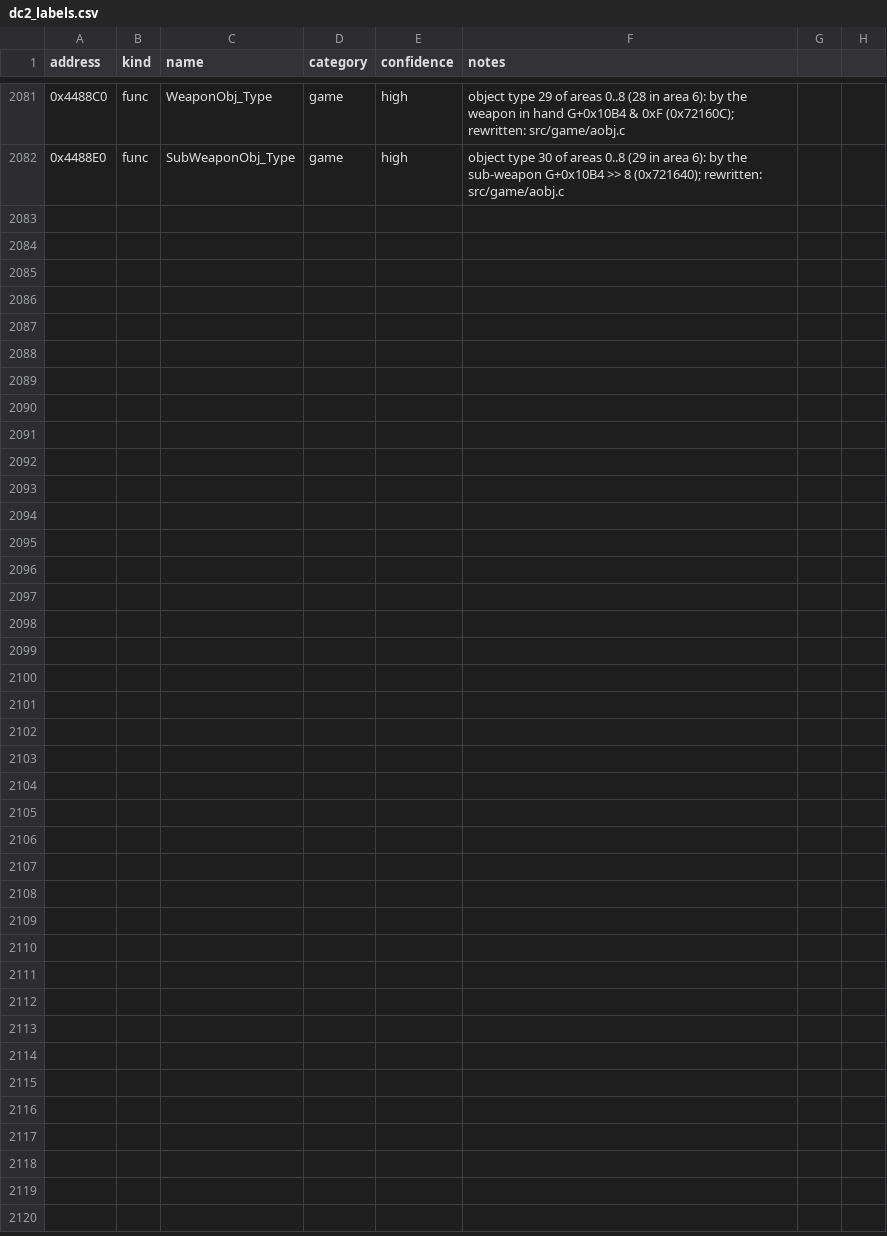
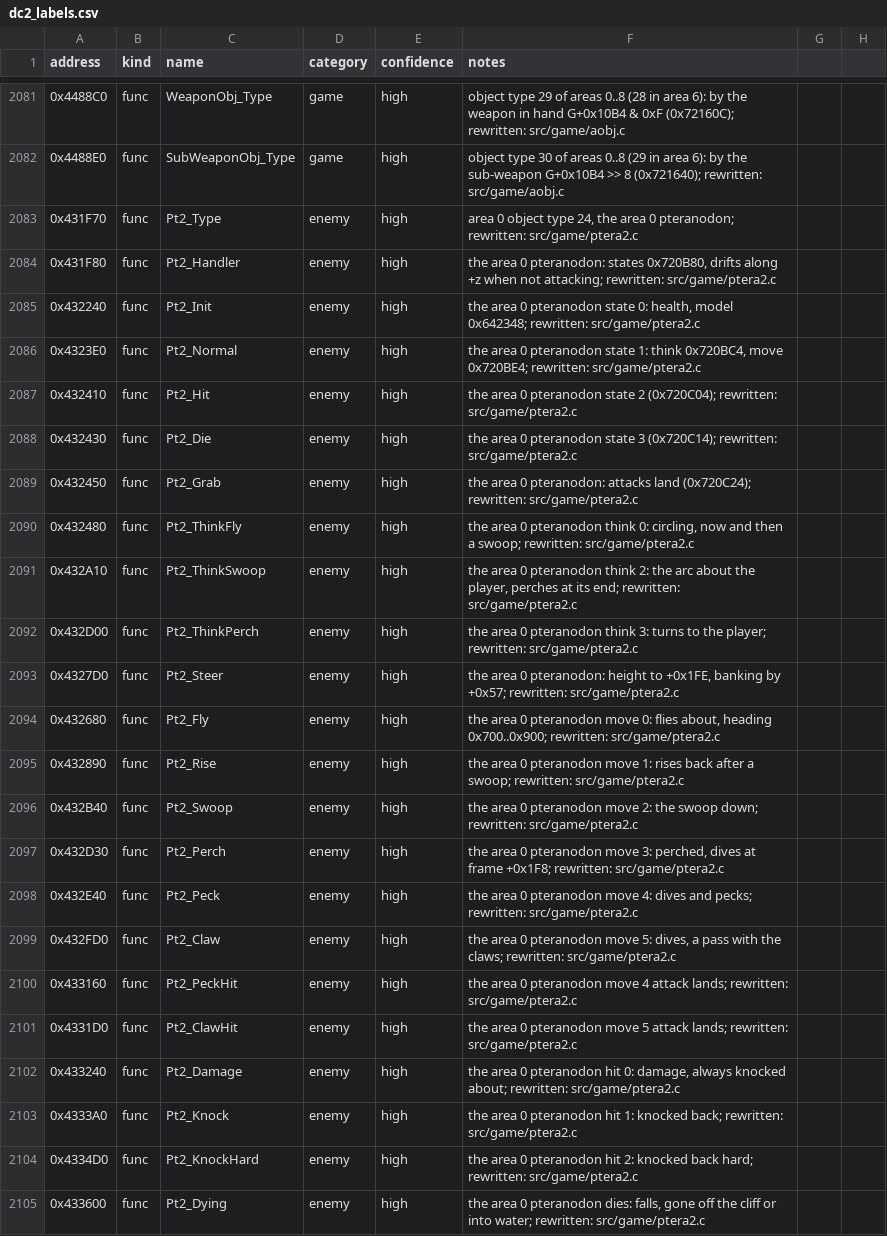
Before and after one commit to andruxaster/dino-crisis2-pc-recomp, a CSV file: tools/dc2_labels.csv, drawn as a sheet; only a part is shown, gaps mark what is left out.

```diff
--- a/tools/dc2_labels.csv
+++ b/tools/dc2_labels.csv
@@ -2082 +2082,24 @@ address,kind,name,category,confidence,notes
 0x4488E0,func,SubWeaponObj_Type,game,high,"object type 30 of areas 0..8 (29 in area 6): by the sub-weapon G+0x10B4 >> 8 (0x721640); rewritten: src/game/aobj.c"
+0x431F70,func,Pt2_Type,enemy,high,"area 0 object type 24, the area 0 pteranodon; rewritten: src/game/ptera2.c"
+0x431F80,func,Pt2_Handler,enemy,high,"the area 0 pteranodon: states 0x720B80, drifts along +z when not attacking; rewritten: src/game/ptera2.c"
+0x432240,func,Pt2_Init,enemy,high,"the area 0 pteranodon state 0: health, model 0x642348; rewritten: src/game/ptera2.c"
+0x4323E0,func,Pt2_Normal,enemy,high,"the area 0 pteranodon state 1: think 0x720BC4, move 0x720BE4; rewritten: src/game/ptera2.c"
+0x432410,func,Pt2_Hit,enemy,high,"the area 0 pteranodon state 2 (0x720C04); rewritten: src/game/ptera2.c"
+0x432430,func,Pt2_Die,enemy,high,"the area 0 pteranodon state 3 (0x720C14); rewritten: src/game/ptera2.c"
+0x432450,func,Pt2_Grab,enemy,high,"the area 0 pteranodon: attacks land (0x720C24); rewritten: src/game/ptera2.c"
+0x432480,func,Pt2_ThinkFly,enemy,high,"the area 0 pteranodon think 0: circling, now and then a swoop; rewritten: src/game/ptera2.c"
+0x432A10,func,Pt2_ThinkSwoop,enemy,high,"the area 0 pteranodon think 2: the arc about the player, perches at its end; rewritten: src/game/ptera2.c"
+0x432D00,func,Pt2_ThinkPerch,enemy,high,"the area 0 pteranodon think 3: turns to the player; rewritten: src/game/ptera2.c"
+0x4327D0,func,Pt2_Steer,enemy,high,"the area 0 pteranodon: height to +0x1FE, banking by +0x57; rewritten: src/game/ptera2.c"
+0x432680,func,Pt2_Fly,enemy,high,"the area 0 pteranodon move 0: flies about, heading 0x700..0x900; rewritten: src/game/ptera2.c"
+0x432890,func,Pt2_Rise,enemy,high,"the area 0 pteranodon move 1: rises back after a swoop; rewritten: src/game/ptera2.c"
+0x432B40,func,Pt2_Swoop,enemy,high,"the area 0 pteranodon move 2: the swoop down; rewritten: src/game/ptera2.c"
+0x432D30,func,Pt2_Perch,enemy,high,"the area 0 pteranodon move 3: perched, dives at frame +0x1F8; rewritten: src/game/ptera2.c"
+0x432E40,func,Pt2_Peck,enemy,high,"the area 0 pteranodon move 4: dives and pecks; rewritten: src/game/ptera2.c"
+0x432FD0,func,Pt2_Claw,enemy,high,"the area 0 pteranodon move 5: dives, a pass with the claws; rewritten: src/game/ptera2.c"
+0x433160,func,Pt2_PeckHit,enemy,high,"the area 0 pteranodon move 4 attack lands; rewritten: src/game/ptera2.c"
+0x4331D0,func,Pt2_ClawHit,enemy,high,"the area 0 pteranodon move 5 attack lands; rewritten: src/game/ptera2.c"
+0x433240,func,Pt2_Damage,enemy,high,"the area 0 pteranodon hit 0: damage, always knocked about; rewritten: src/game/ptera2.c"
+0x4333A0,func,Pt2_Knock,enemy,high,"the area 0 pteranodon hit 1: knocked back; rewritten: src/game/ptera2.c"
+0x4334D0,func,Pt2_KnockHard,enemy,high,"the area 0 pteranodon hit 2: knocked back hard; rewritten: src/game/ptera2.c"
+0x433600,func,Pt2_Dying,enemy,high,"the area 0 pteranodon dies: falls, gone off the cliff or into water; rewritten: src/game/ptera2.c"
```
Also changed, not shown: 7 other files.
